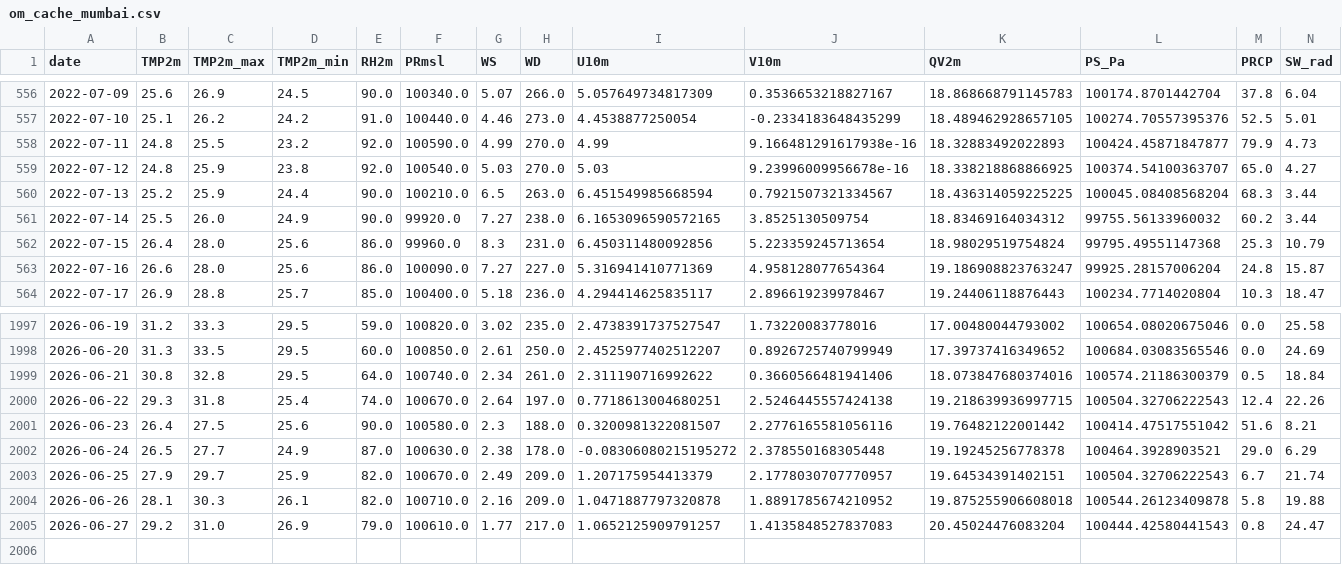
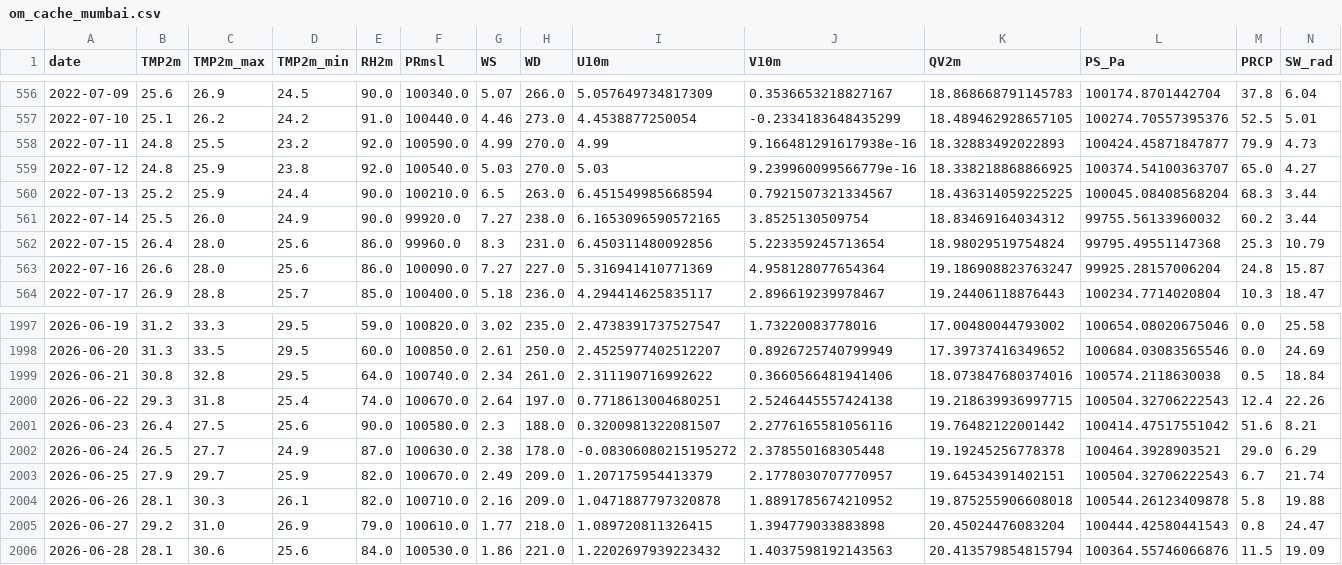
Before and after one commit to cdacaviral-source/cdacaviral-source-multicity-forecast-data-classical-om, a CSV file: data/om/Mumbai/om_cache_mumbai.csv, drawn as a sheet; only a part is shown, gaps mark what is left out.

Commit message:
[Mumbai] om_cache_mumbai.csv 2026-06-29

```diff
--- a/data/om/Mumbai/om_cache_mumbai.csv
+++ b/data/om/Mumbai/om_cache_mumbai.csv
@@ -558,3 +558,3 @@ date,TMP2m,TMP2m_max,TMP2m_min,RH2m,PRmsl,WS,WD,U10m,V10m,QV2m,PS_Pa,PRCP,SW_rad
 2022-07-11,24.8,25.5,23.2,92.0,100590.0,4.99,270.0,4.99,9.166481291617938e-16,18.32883492022893,100424.45871847877,79.9,4.73
-2022-07-12,24.8,25.9,23.8,92.0,100540.0,5.03,270.0,5.03,9.23996009956678e-16,18.338218868866925,100374.54100363707,65.0,4.27
+2022-07-12,24.8,25.9,23.8,92.0,100540.0,5.03,270.0,5.03,9.239960099566779e-16,18.338218868866925,100374.54100363707,65.0,4.27
 2022-07-13,25.2,25.9,24.4,90.0,100210.0,6.5,263.0,6.451549985668594,0.7921507321334567,18.436314059225225,100045.08408568204,68.3,3.44
@@ -1998,3 +1998,3 @@ date,TMP2m,TMP2m_max,TMP2m_min,RH2m,PRmsl,WS,WD,U10m,V10m,QV2m,PS_Pa,PRCP,SW_rad
 2026-06-20,31.3,33.5,29.5,60.0,100850.0,2.61,250.0,2.4525977402512207,0.8926725740799949,17.39737416349652,100684.03083565546,0.0,24.69
-2026-06-21,30.8,32.8,29.5,64.0,100740.0,2.34,261.0,2.311190716992622,0.3660566481941406,18.073847680374016,100574.21186300379,0.5,18.84
+2026-06-21,30.8,32.8,29.5,64.0,100740.0,2.34,261.0,2.311190716992622,0.3660566481941406,18.073847680374016,100574.2118630038,0.5,18.84
 2026-06-22,29.3,31.8,25.4,74.0,100670.0,2.64,197.0,0.7718613004680251,2.5246445557424138,19.218639936997715,100504.32706222543,12.4,22.26
@@ -2004,2 +2004,3 @@ date,TMP2m,TMP2m_max,TMP2m_min,RH2m,PRmsl,WS,WD,U10m,V10m,QV2m,PS_Pa,PRCP,SW_rad
 2026-06-26,28.1,30.3,26.1,82.0,100710.0,2.16,209.0,1.0471887797320878,1.8891785674210952,19.875255906608018,100544.26123409878,5.8,19.88
-2026-06-27,29.2,31.0,26.9,79.0,100610.0,1.77,217.0,1.0652125909791257,1.4135848527837083,20.45024476083204,100444.42580441543,0.8,24.47
+2026-06-27,29.2,31.0,26.9,79.0,100610.0,1.77,218.0,1.089720811326415,1.394779033883898,20.45024476083204,100444.42580441543,0.8,24.47
+2026-06-28,28.1,30.6,25.6,84.0,100530.0,1.86,221.0,1.2202697939223432,1.4037598192143563,20.413579854815794,100364.55746066876,11.5,19.09
```
